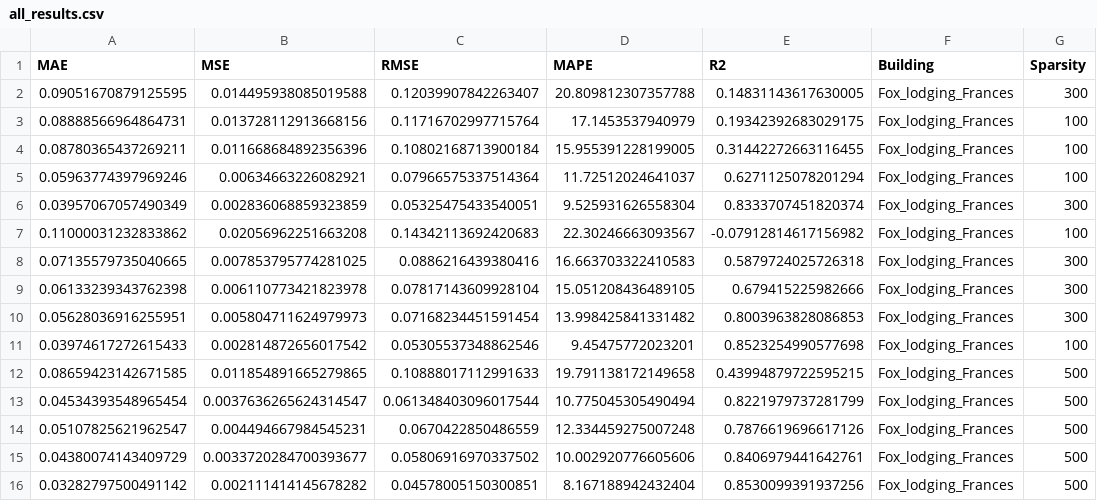
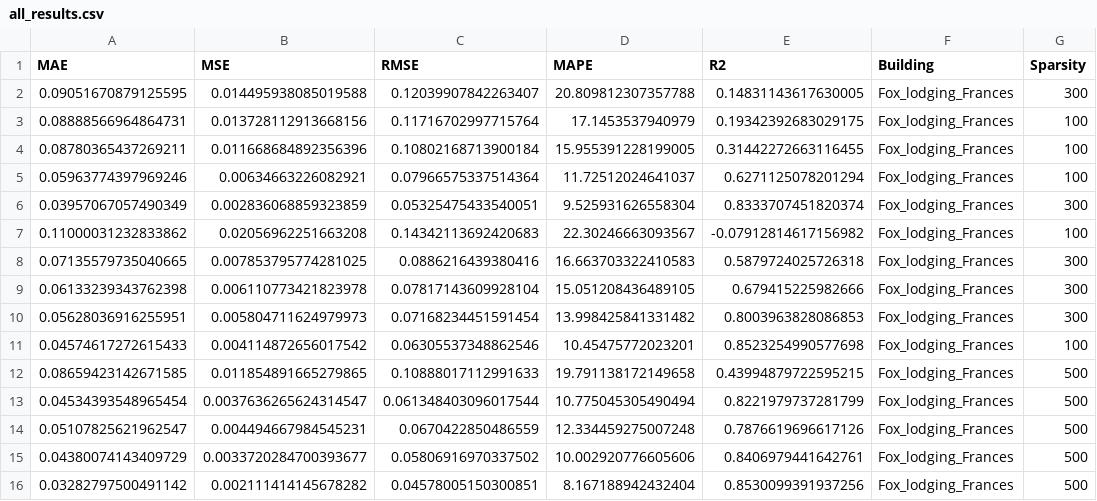
Before and after one commit to zomer2001/diffusion_building_elec_load_exp, a CSV file: results/lstm_260405_result/all_results.csv, drawn as a sheet; only a part is shown; the diff names each change by its address in the sheet, - before the commit and + after, or states it on an @@ line.

```diff
--- a/results/lstm_260405_result/all_results.csv
+++ b/results/lstm_260405_result/all_results.csv
-A11 (MAE): 0.03974617272615433
+A11 (MAE): 0.04574617272615433
-B11 (MSE): 0.002814872656017542
+B11 (MSE): 0.004114872656017542
-C11 (RMSE): 0.05305537348862546
+C11 (RMSE): 0.06305537348862546
-D11 (MAPE): 9.45475772023201
+D11 (MAPE): 10.45475772023201
```
Also changed, not shown: results/lstm_260405_result/all_results_modified.csv, 3 other files.
